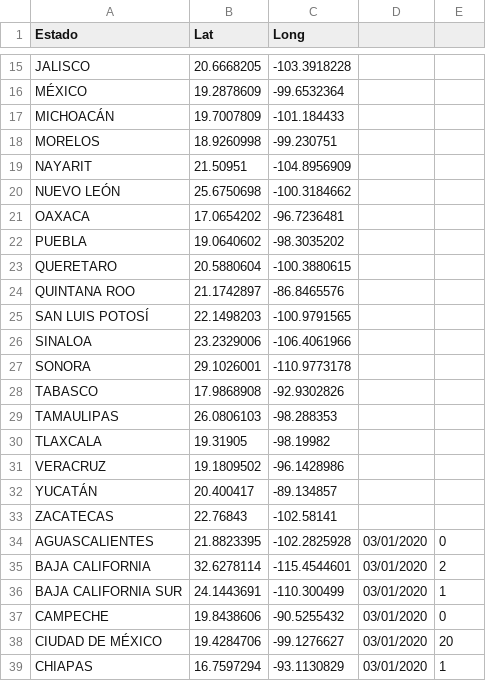
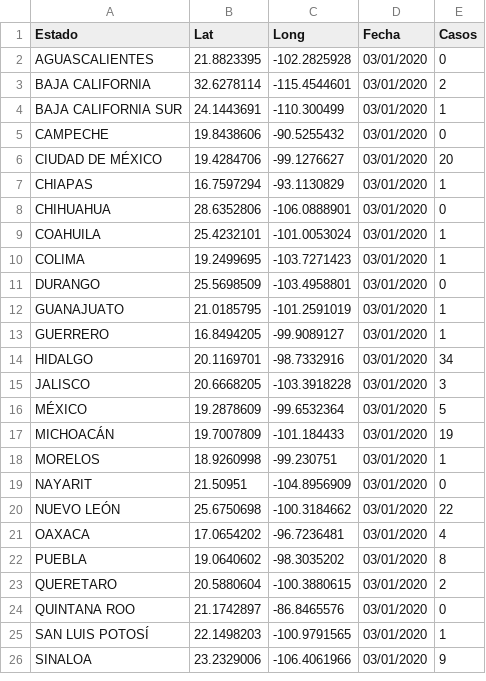
Before and after one commit to napoles-uach/covid19mx, a CSV file: estados_dias.csv, drawn as a sheet; only a part is shown, gaps mark what is left out; the shorter side is filled out with more unchanged rows; the diff covers the shown part only; the diff names each change by its address in the sheet, - before the commit and + after, or states it on an @@ line.

Commit message:
Add files via upload

```diff
--- a/estados_dias.csv
+++ b/estados_dias.csv
-D1: (empty)
+D1: Fecha
-E1: (empty)
+E1: Casos
-row 15: JALISCO | 20.6668205 | -103.3918228
-row 16: MÉXICO | 19.2878609 | -99.6532364
-row 17: MICHOACÁN | 19.7007809 | -101.184433
-row 18: MORELOS | 18.9260998 | -99.230751
-row 19: NAYARIT | 21.50951 | -104.8956909
-row 20: NUEVO LEÓN | 25.6750698 | -100.3184662
-row 21: OAXACA | 17.0654202 | -96.7236481
-row 22: PUEBLA | 19.0640602 | -98.3035202
-row 23: QUERETARO | 20.5880604 | -100.3880615
-row 24: QUINTANA ROO | 21.1742897 | -86.8465576
-row 25: SAN LUIS POTOSÍ | 22.1498203 | -100.9791565
-row 26: SINALOA | 23.2329006 | -106.4061966
-row 27: SONORA | 29.1026001 | -110.9773178
-row 28: TABASCO | 17.9868908 | -92.9302826
-row 29: TAMAULIPAS | 26.0806103 | -98.288353
-row 30: TLAXCALA | 19.31905 | -98.19982
-row 31: VERACRUZ | 19.1809502 | -96.1428986
-row 32: YUCATÁN | 20.400417 | -89.134857
-row 33: ZACATECAS | 22.76843 | -102.58141
```
Also changed, not shown: 13 removed rows elsewhere in this file.
